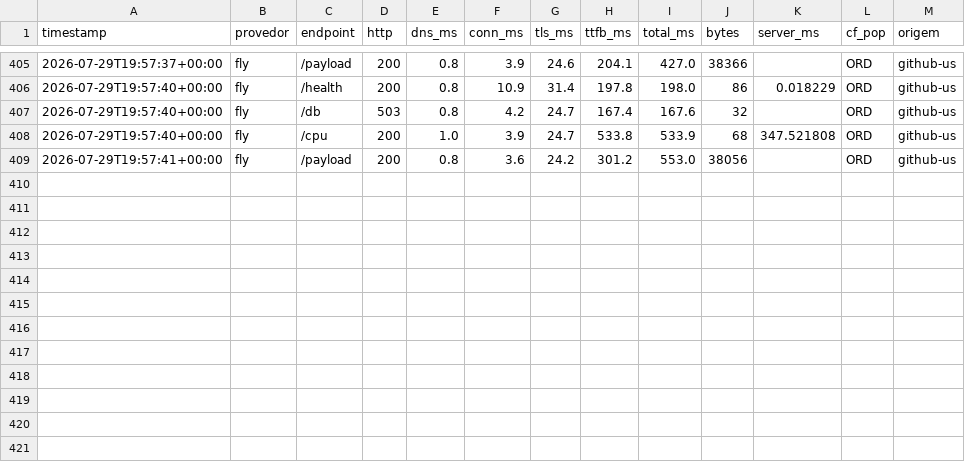
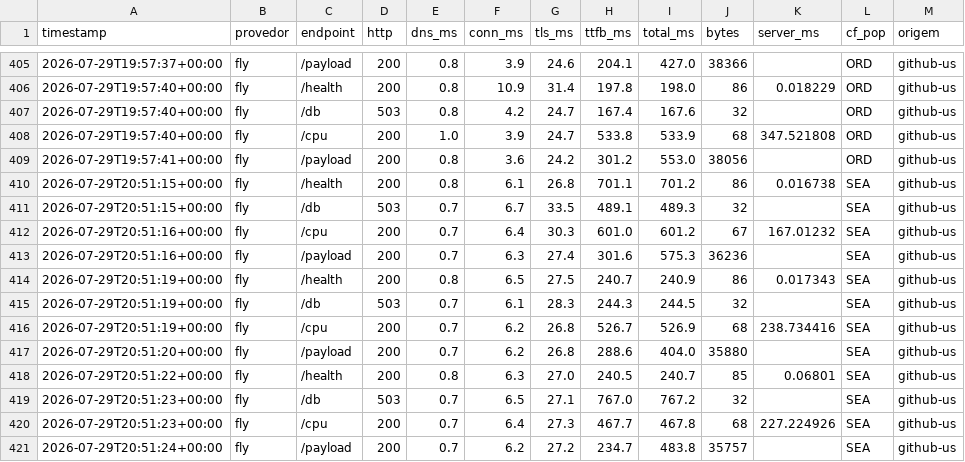
Before and after one commit to wendelas/bakeoff, a CSV file: dados/historico.csv, drawn as a sheet; only a part is shown, gaps mark what is left out.

```diff
--- a/dados/historico.csv
+++ b/dados/historico.csv
@@ -409 +409,13 @@ timestamp,provedor,endpoint,http,dns_ms,conn_ms,tls_ms,ttfb_ms,total_ms,bytes,se
 2026-07-29T19:57:41+00:00,fly,/payload,200,0.8,3.6,24.2,301.2,553.0,38056,,ORD,github-us
+2026-07-29T20:51:15+00:00,fly,/health,200,0.8,6.1,26.8,701.1,701.2,86,0.016738,SEA,github-us
+2026-07-29T20:51:15+00:00,fly,/db,503,0.7,6.7,33.5,489.1,489.3,32,,SEA,github-us
+2026-07-29T20:51:16+00:00,fly,/cpu,200,0.7,6.4,30.3,601.0,601.2,67,167.01232,SEA,github-us
+2026-07-29T20:51:16+00:00,fly,/payload,200,0.7,6.3,27.4,301.6,575.3,36236,,SEA,github-us
+2026-07-29T20:51:19+00:00,fly,/health,200,0.8,6.5,27.5,240.7,240.9,86,0.017343,SEA,github-us
+2026-07-29T20:51:19+00:00,fly,/db,503,0.7,6.1,28.3,244.3,244.5,32,,SEA,github-us
+2026-07-29T20:51:19+00:00,fly,/cpu,200,0.7,6.2,26.8,526.7,526.9,68,238.734416,SEA,github-us
+2026-07-29T20:51:20+00:00,fly,/payload,200,0.7,6.2,26.8,288.6,404.0,35880,,SEA,github-us
+2026-07-29T20:51:22+00:00,fly,/health,200,0.8,6.3,27.0,240.5,240.7,85,0.06801,SEA,github-us
+2026-07-29T20:51:23+00:00,fly,/db,503,0.7,6.5,27.1,767.0,767.2,32,,SEA,github-us
+2026-07-29T20:51:23+00:00,fly,/cpu,200,0.7,6.4,27.3,467.7,467.8,68,227.224926,SEA,github-us
+2026-07-29T20:51:24+00:00,fly,/payload,200,0.7,6.2,27.2,234.7,483.8,35757,,SEA,github-us
```
